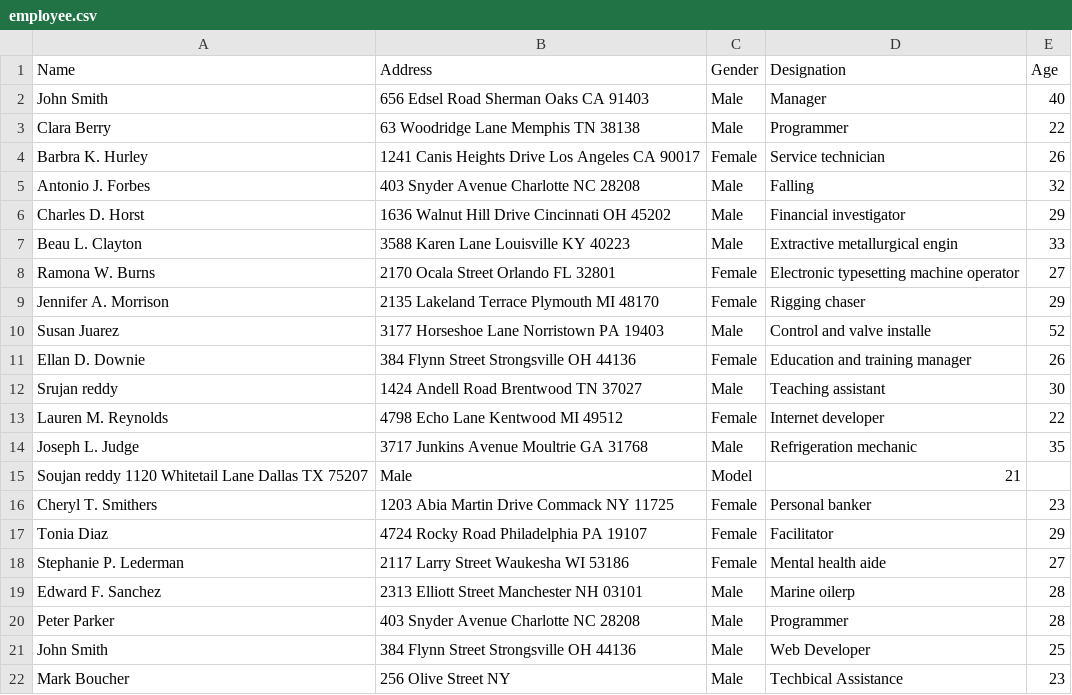
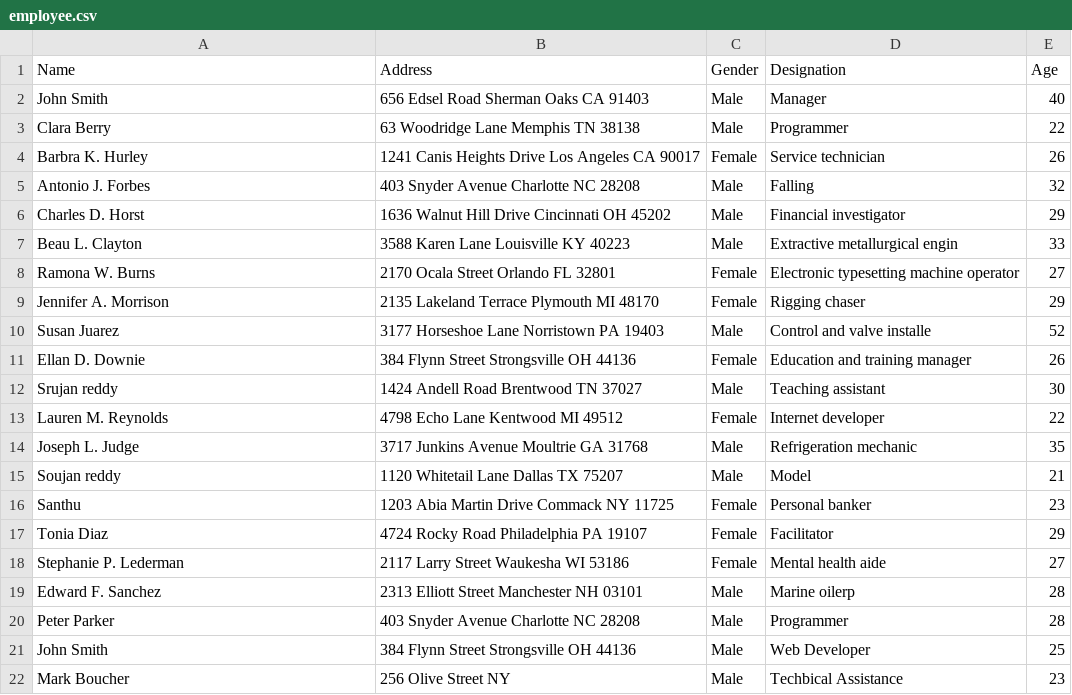
Before and after one commit to srujankrdy/Test.io, a CSV file: employee.csv, drawn as a sheet.

Commit message:
Update employee.csv

```diff
--- a/employee.csv
+++ b/employee.csv
@@ -14,4 +14,4 @@ Lauren M. Reynolds,4798 Echo Lane Kentwood MI 49512,Female,Internet developer,22
 Joseph L. Judge,3717 Junkins Avenue Moultrie GA 31768,Male,Refrigeration mechanic,35
-Soujan reddy 1120 Whitetail Lane Dallas TX 75207,Male,Model,21
-Cheryl T. Smithers,1203 Abia Martin Drive Commack NY 11725,Female,Personal banker,23
+Soujan reddy, 1120 Whitetail Lane Dallas TX 75207,Male,Model,21
+Santhu,1203 Abia Martin Drive Commack NY 11725,Female,Personal banker,23
 Tonia Diaz,4724 Rocky Road Philadelphia PA 19107,Female,Facilitator,29
```
